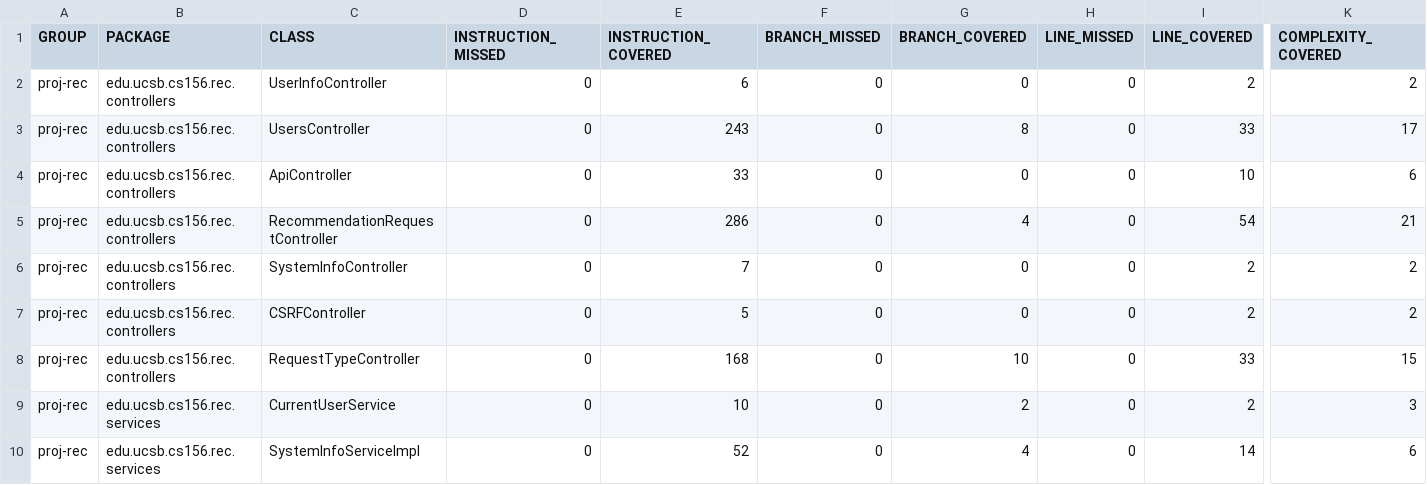
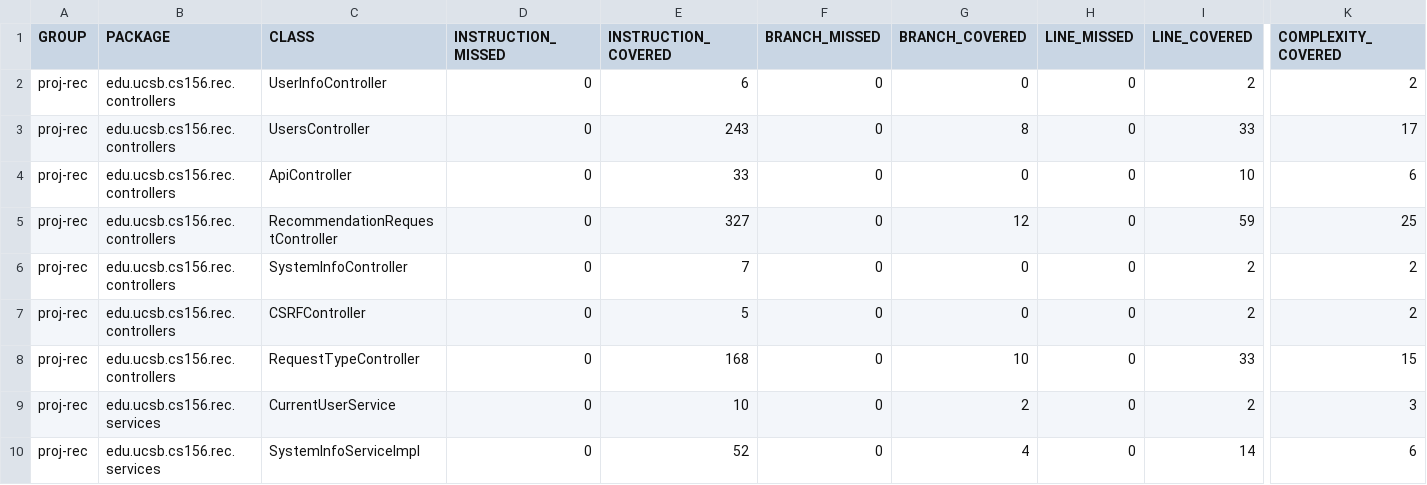
Before and after one commit to ucsb-cs156-s25/proj-rec-s25-14, a CSV file: prs/45/jacoco/jacoco.csv, drawn as a sheet; only a part is shown, gaps mark what is left out; the diff names each change by its address in the sheet, - before the commit and + after, or states it on an @@ line.

```diff
--- a/prs/45/jacoco/jacoco.csv
+++ b/prs/45/jacoco/jacoco.csv
-E5 (INSTRUCTION_COVERED): 286
+E5 (INSTRUCTION_COVERED): 327
-G5 (BRANCH_COVERED): 4
+G5 (BRANCH_COVERED): 12
-I5 (LINE_COVERED): 54
+I5 (LINE_COVERED): 59
-K5 (COMPLEXITY_COVERED): 21
+K5 (COMPLEXITY_COVERED): 25
```
Also changed, not shown: 7 other files.
